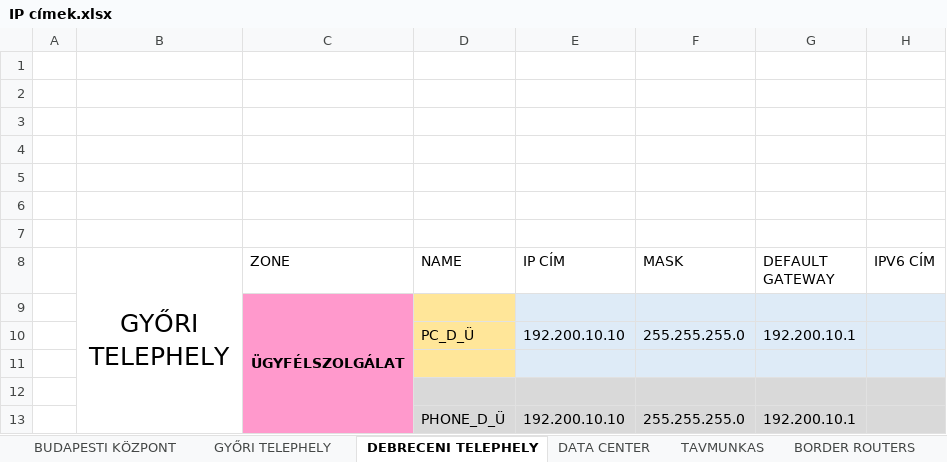
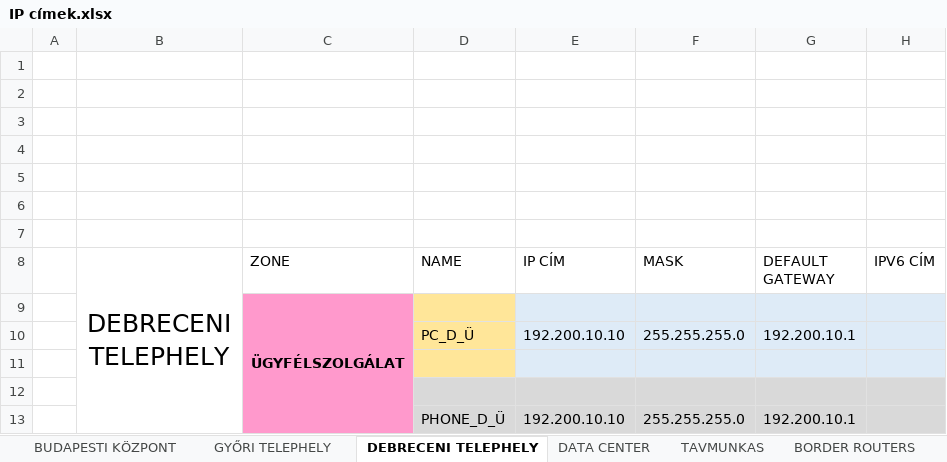
Before and after one commit to mazacslevente/Informatikai-rendszer--s-alkalmaz-s--zemeltet-technikusi-vizgsa-2023, an Excel workbook: IP címek.xlsx, sheet DEBRECENI TELEPHELY, drawn as a sheet; only a part is shown; values as stored, in another font and other column widths than the file's, no borders; the diff names each change by its address in the sheet, - before the commit and + after, or states it on an @@ line.

Commit message:
Javítva

```diff
--- a/IP címek.xlsx (sheet DEBRECENI TELEPHELY)
+++ b/IP címek.xlsx (sheet DEBRECENI TELEPHELY)
-B8: GYŐRI TELEPHELY
+B8: DEBRECENI TELEPHELY
```
